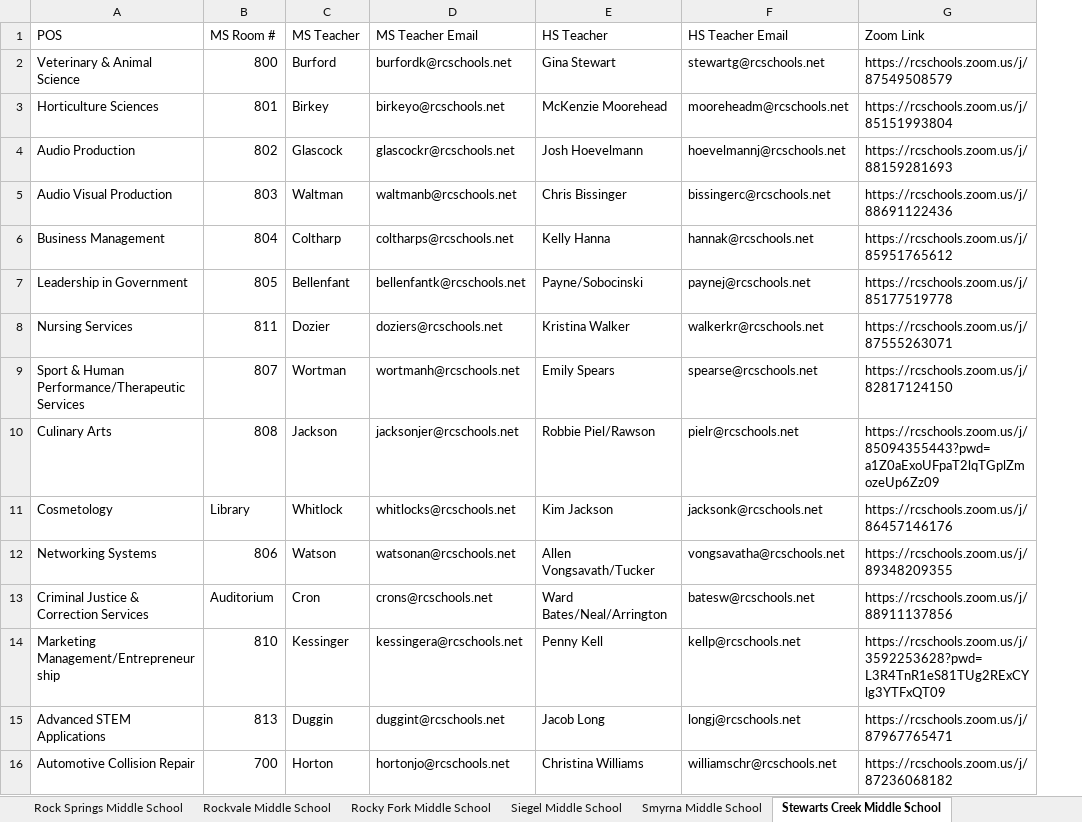
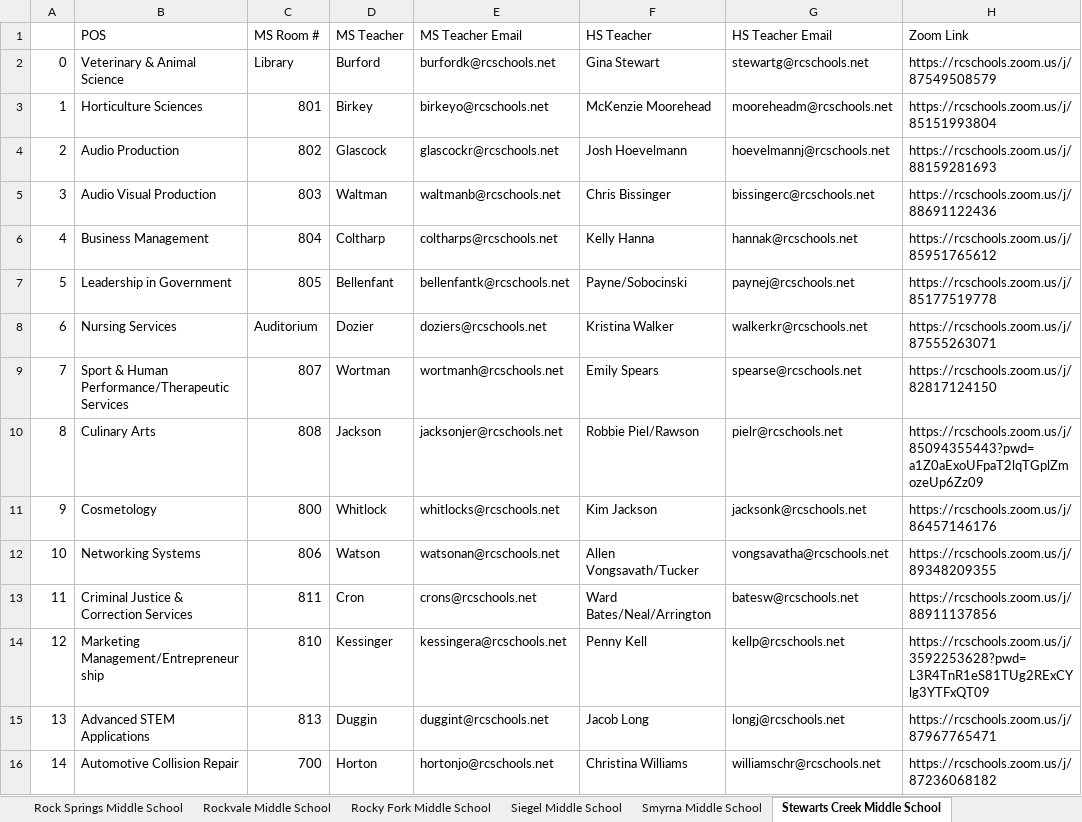
Before and after one commit to AlexMurphy-MTSU/YouScience, an Excel workbook: Deliverables/planning.xlsx, sheet Stewarts Creek Middle School, drawn as a sheet; values as stored, in another font and other column widths than the file's, no cell formats; addresses are those after the commit; the diff names each change by its address in the sheet, - before the commit and + after, or states it on an @@ line.

```diff
--- a/Deliverables/planning.xlsx (sheet Stewarts Creek Middle School)
+++ b/Deliverables/planning.xlsx (sheet Stewarts Creek Middle School)
+column A, rows 2-16: 0 | 1 | 2 | 3 | 4 | 5 | 6 | 7 | 8 | 9 | 10 | 11 | 12 | 13 | 14
-C2 (MS Room #): 800
+C2 (MS Room #): Library
-C8 (MS Room #): 811
+C8 (MS Room #): Auditorium
-C11 (MS Room #): Library
+C11 (MS Room #): 800
-C13 (MS Room #): Auditorium
+C13 (MS Room #): 811
```
Also changed, not shown: sheet Siegel Middle School, sheet Rock Springs Middle School, sheet LaVergne Middle School, sheet Whitworth-Buchanan Middle Schoo, sheet Rocky Fork Middle School, sheet Smyrna Middle School, 2 more sheets, cell formats, 9 other files.
